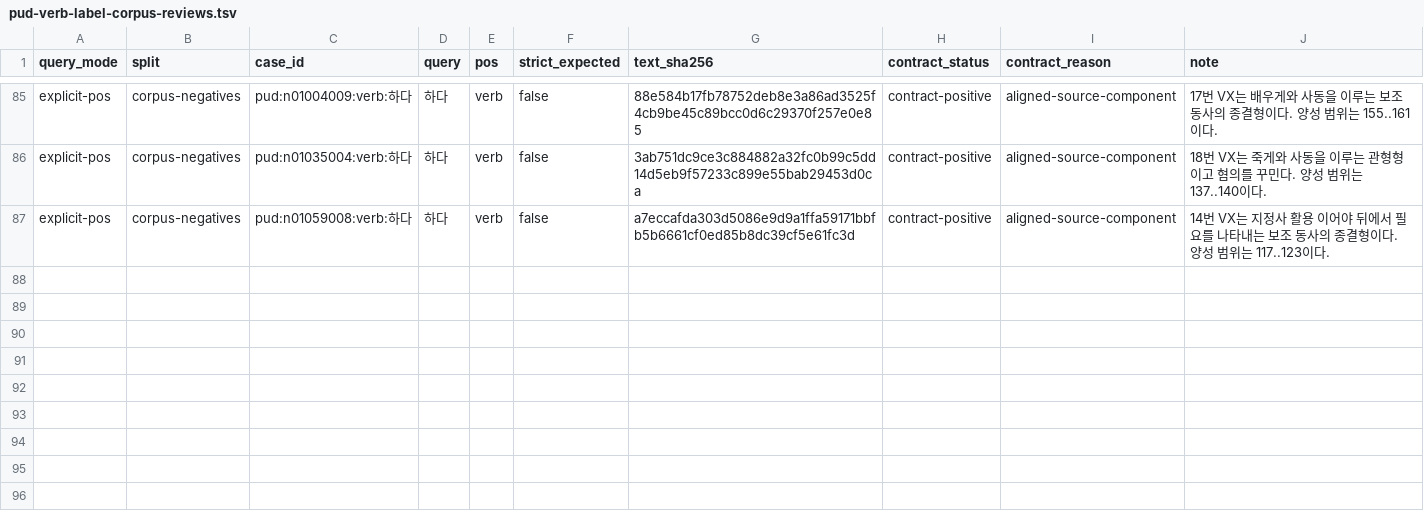
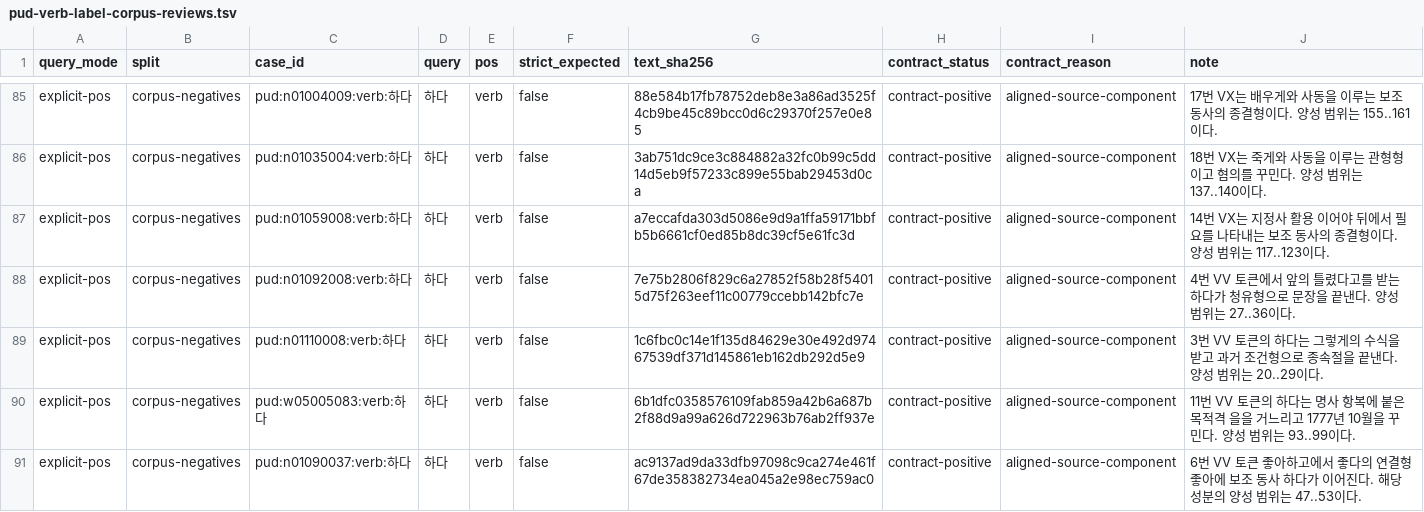
Before and after one commit to SeokminHong/kfind, a TSV file: tools/morph-compare/pud-verb-label-corpus-reviews.tsv, drawn as a sheet; only a part is shown, gaps mark what is left out; the diff names each change by its address in the sheet, - before the commit and + after, or states it on an @@ line.

```diff
--- a/tools/morph-compare/pud-verb-label-corpus-reviews.tsv
+++ b/tools/morph-compare/pud-verb-label-corpus-reviews.tsv
+row 88: explicit-pos | corpus-negatives | pud:n01092008:verb:하다 | 하다 | verb | false | 7e75b2806f829c6a27852f58b28f54015d75f263eef11c00779ccebb142bfc7e | contract-positive | aligned-source-component | 4번 VV 토큰에서 앞의 틀렸다고를 받는 하다가 청유형으로 문장을 끝낸다. 양성 범위는 27..36이다.
+row 89: explicit-pos | corpus-negatives | pud:n01110008:verb:하다 | 하다 | verb | false | 1c6fbc0c14e1f135d84629e30e492d97467539df371d145861eb162db292d5e9 | contract-positive | aligned-source-component | 3번 VV 토큰의 하다는 그렇게의 수식을 받고 과거 조건형으로 종속절을 끝낸다. 양성 범위는 20..29이다.
+row 90: explicit-pos | corpus-negatives | pud:w05005083:verb:하다 | 하다 | verb | false | 6b1dfc0358576109fab859a42b6a687b2f88d9a99a626d722963b76ab2ff937e | contract-positive | aligned-source-component | 11번 VV 토큰의 하다는 명사 항복에 붙은 목적격 을을 거느리고 1777년 10월을 꾸민다. 양성 범위는 93..99이다.
+row 91: explicit-pos | corpus-negatives | pud:n01090037:verb:하다 | 하다 | verb | false | ac9137ad9da33dfb97098c9ca274e461f67de358382734ea045a2e98ec759ac0 | contract-positive | aligned-source-component | 6번 VV 토큰 좋아하고에서 좋다의 연결형 좋아에 보조 동사 하다가 이어진다. 해당 성분의 양성 범위는 47..53이다.
```
Also changed, not shown: tools/morph-compare/gsd-positive-corpus-reviews.tsv, tools/morph-compare/positive-span-corpus-reviews.tsv, 2 other files.
